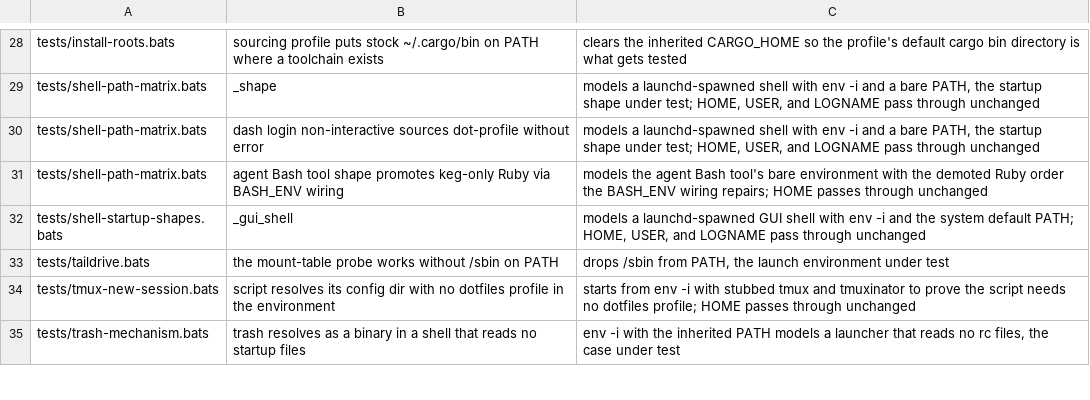
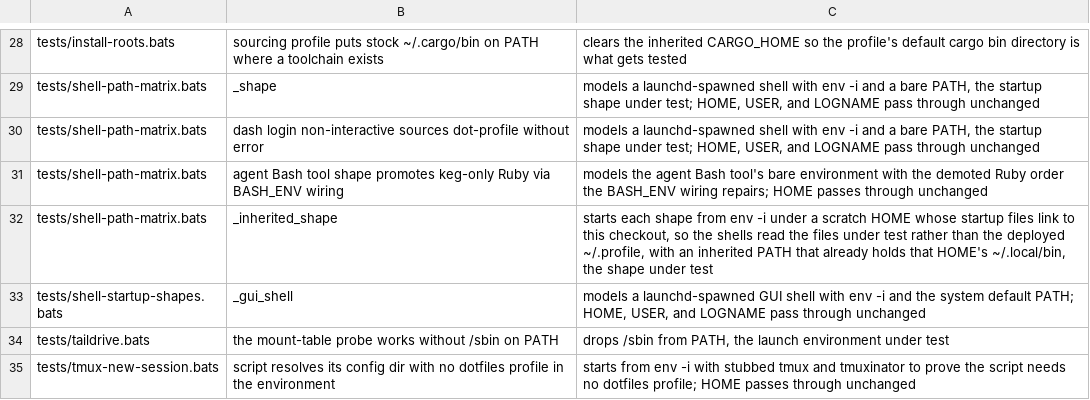
Before and after one commit to brettdavies/dotfiles, a TSV file: scripts/core-env-allowlist.tsv, drawn as a sheet; only a part is shown, gaps mark what is left out; the shorter side is filled out with more unchanged rows; the diff names each change by its address in the sheet, - before the commit and + after, or states it on an @@ line.

Commit message:
fix(shell): keep ~/.local/bin ahead of Homebrew when PATH already holds it
.profile prepends Homebrew ahead of the whole inherited PATH, then added ~/.local/bin only when PATH lacked it. A shell started under tmux or agent-slot inherits ~/.local/bin, so it stayed behind Homebrew, and Homebrew's gh shadowed the ~/.local/bin/gh wrapper that carries the merge guard and the PR-freeze refusal.

- dot-profile moves ~/.local/bin and ~/.bun/bin to the front of PATH and drops any inherited copy, through a POSIX helper that the dash login shape can read.
- local-paths.sh does the same for ~/.npm-global/bin, whose npm and npx collide with Homebrew's node, and ends by moving ~/.local/bin to the front. The agent Bash tool sources this file before each command, after restoring its session's PATH snapshot, so a snapshot taken in the wrong order is repaired on the next command.
- dot-zprofile puts ~/.local/bin back in front after macOS path_helper, which demotes it behind /usr/bin in every login zsh.

The new matrix cases start each .profile-reading shape under a scratch HOME linked to this checkout, from a PATH that already holds ~/.local/bin, and assert that it precedes Homebrew and that a gh stub there wins over one in a scratch Homebrew prefix.

```diff
--- a/scripts/core-env-allowlist.tsv
+++ b/scripts/core-env-allowlist.tsv
+row 32: tests/shell-path-matrix.bats | _inherited_shape | starts each shape from env -i under a scratch HOME whose startup files link to this checkout, so the shells read the files under test rather than the deployed ~/.profile, with an inherited PATH that already holds that HOME's ~/.local/bin, the shape under test
```
Also changed, not shown: 8 other files.
